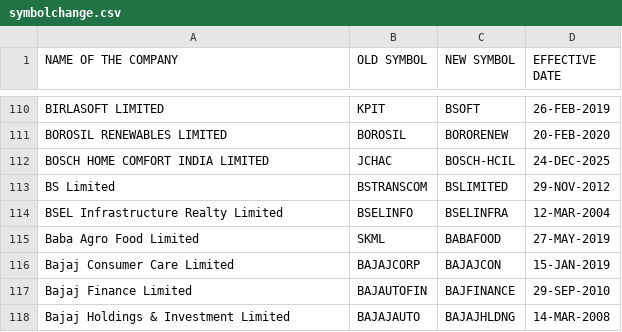
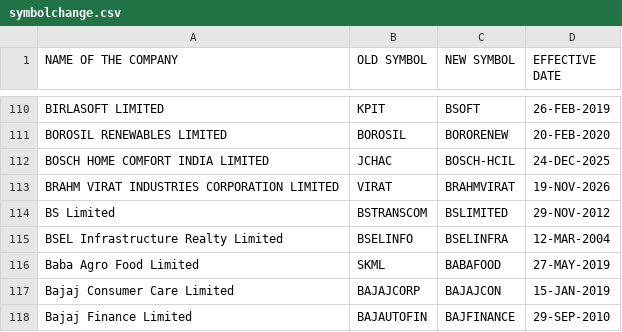
Before and after one commit to Pareshking/Paresh, a CSV file: data/reference/nse/symbolchange.csv, drawn as a sheet; only a part is shown, gaps mark what is left out; the shorter side is filled out with more unchanged rows.

```diff
--- a/data/reference/nse/symbolchange.csv
+++ b/data/reference/nse/symbolchange.csv
@@ -112,2 +112,3 @@ BOROSIL RENEWABLES LIMITED,BOROSIL,BORORENEW,20-FEB-2020
 BOSCH HOME COMFORT INDIA LIMITED,JCHAC,BOSCH-HCIL,24-DEC-2025
+BRAHM VIRAT INDUSTRIES CORPORATION LIMITED,VIRAT,BRAHMVIRAT,19-NOV-2026
 BS Limited,BSTRANSCOM,BSLIMITED,29-NOV-2012
```
Also changed, not shown: data/reference/nse/equity_l.csv, data/reference/nse/namechange.csv, 4 other files.
